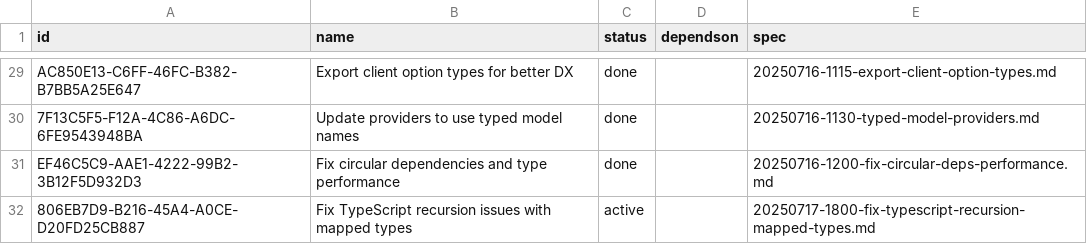
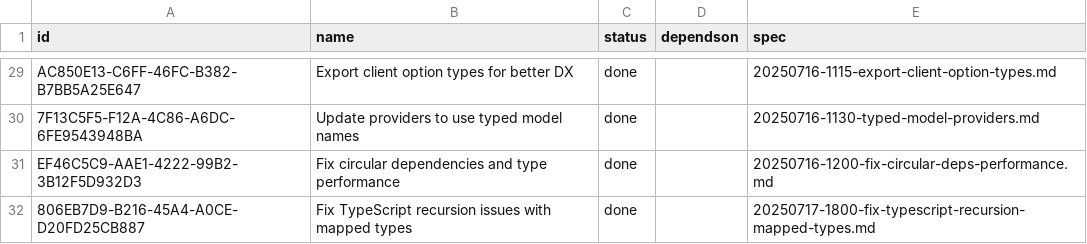
Before and after one commit to lasercat-industries/homogenaize, a CSV file: memory-bank/tasktracking.csv, drawn as a sheet; only a part is shown, gaps mark what is left out.

```diff
--- a/memory-bank/tasktracking.csv
+++ b/memory-bank/tasktracking.csv
@@ -31,2 +31,2 @@ AC850E13-C6FF-46FC-B382-B7BB5A25E647,Export client option types for better DX,do
 EF46C5C9-AAE1-4222-99B2-3B12F5D932D3,Fix circular dependencies and type performance,done,,20250716-1200-fix-circular-deps-performance.md
-806EB7D9-B216-45A4-A0CE-D20FD25CB887,Fix TypeScript recursion issues with mapped types,active,,20250717-1800-fix-typescript-recursion-mapped-types.md
+806EB7D9-B216-45A4-A0CE-D20FD25CB887,Fix TypeScript recursion issues with mapped types,done,,20250717-1800-fix-typescript-recursion-mapped-types.md
```
Also changed, not shown: 2 other files.
